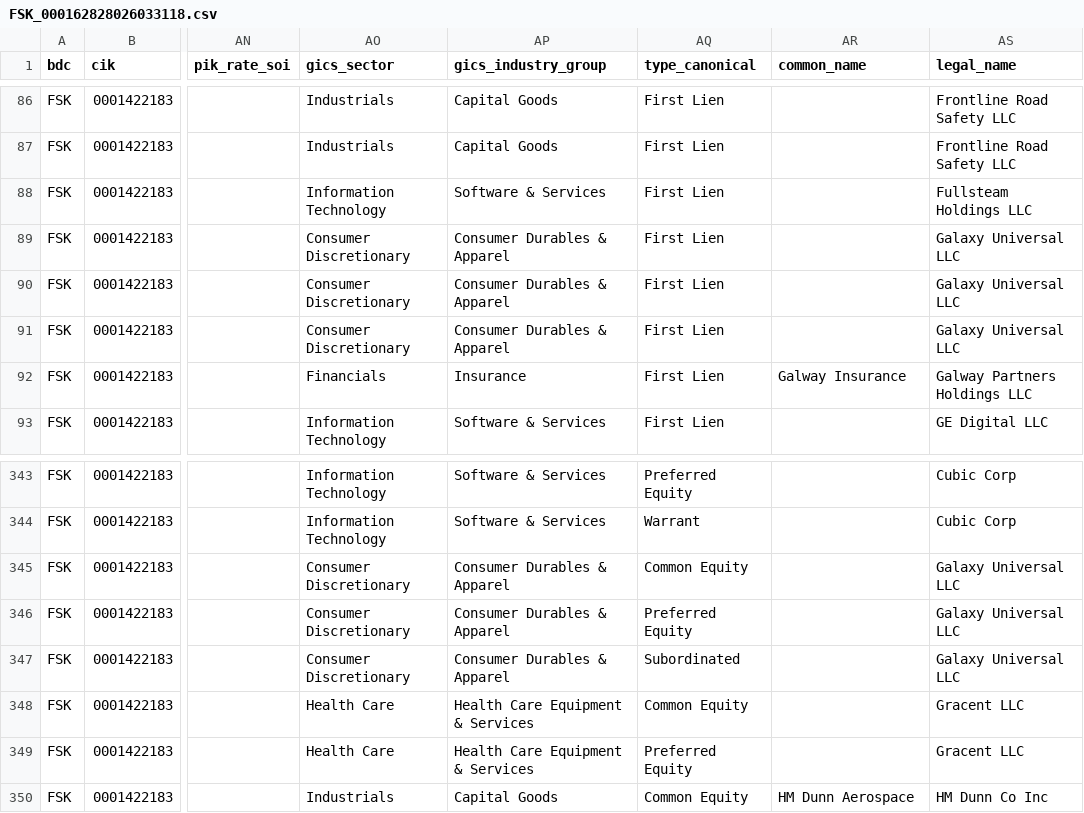
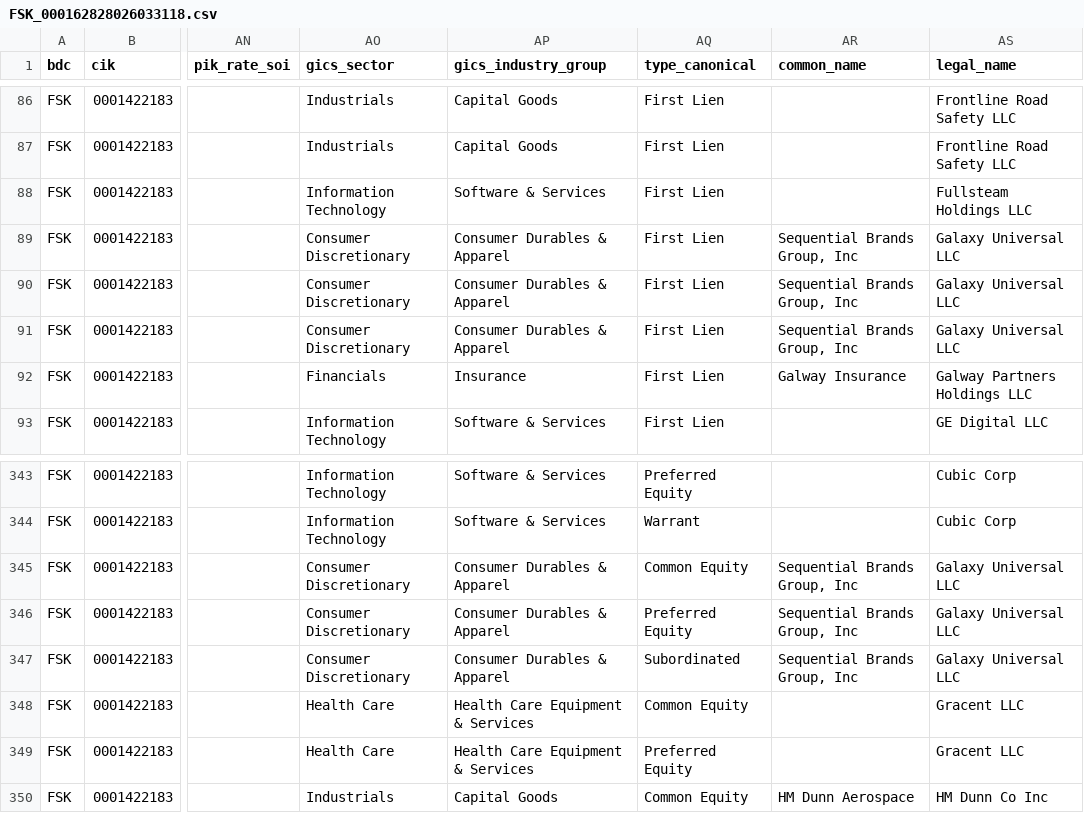
Before and after one commit to vandiwork/bdc-researcher, a CSV file: bot/out_all_enriched/FSK_000162828026033118.csv, drawn as a sheet; only a part is shown, gaps mark what is left out; the diff names each change by its address in the sheet, - before the commit and + after, or states it on an @@ line.

```diff
--- a/bot/out_all_enriched/FSK_000162828026033118.csv
+++ b/bot/out_all_enriched/FSK_000162828026033118.csv
-AR89:AR91 (common_name): (empty)
+AR89:AR91 (common_name): Sequential Brands Group, Inc
-AR345:AR347 (common_name): (empty)
+AR345:AR347 (common_name): Sequential Brands Group, Inc
```
Also changed, not shown: bot/out_all/MFIC_000119312526208941.csv, bot/out_all_enriched/ARCC_000162828026027688.csv, 40 other files.
